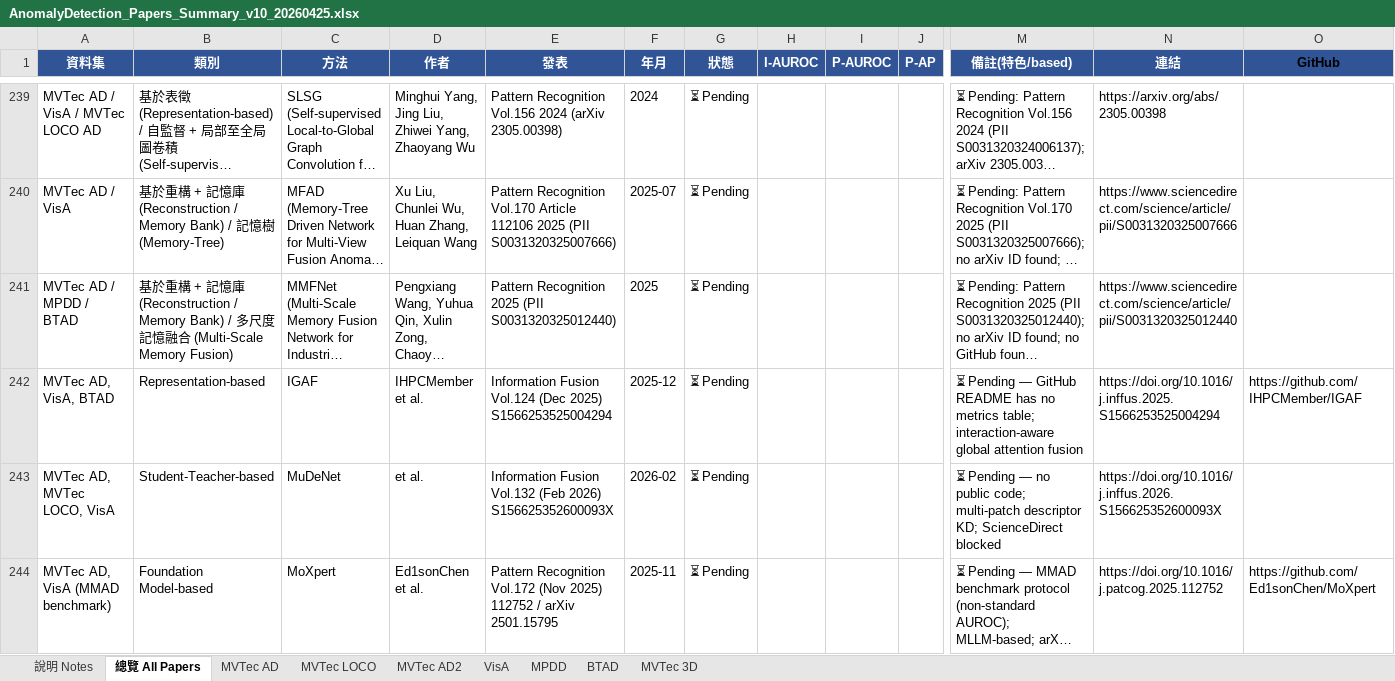
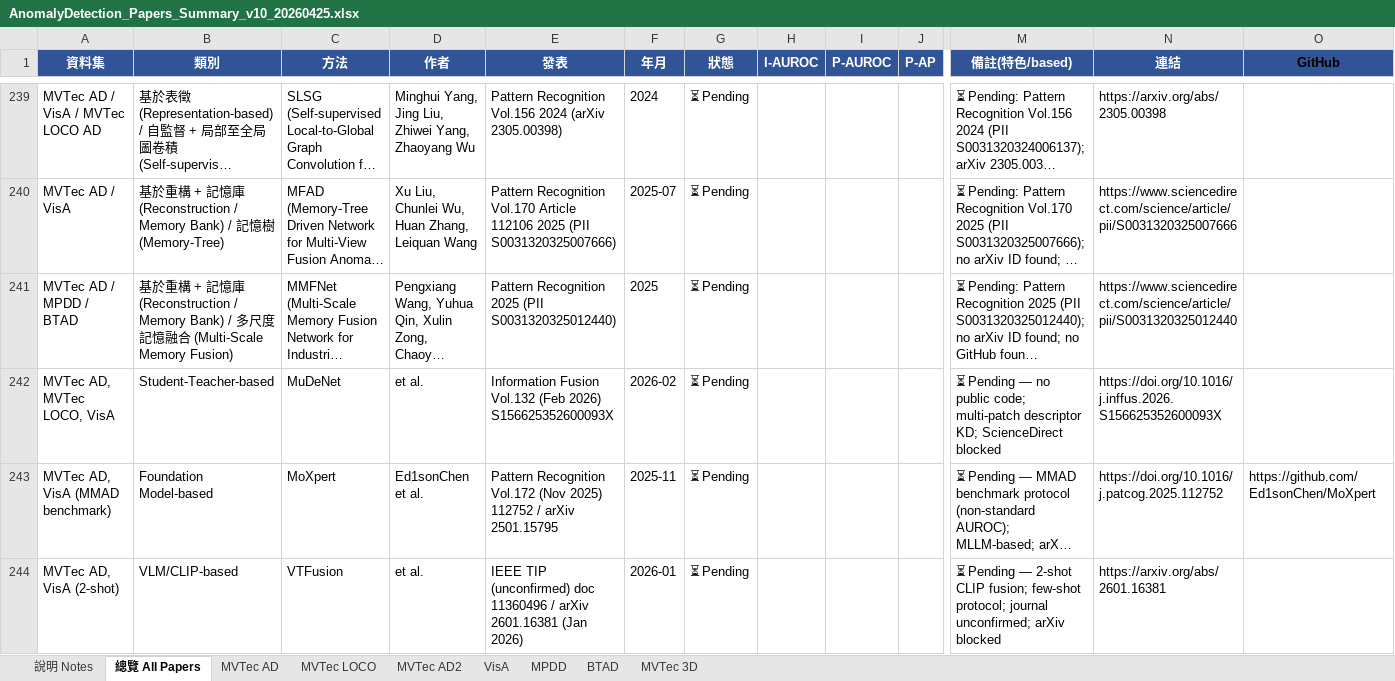
Before and after one commit to 112378074/NTUT-IVI-Lab--SOTA-Literature-Viewer, an Excel workbook: AnomalyDetection_Papers_Summary_v10_20260425.xlsx, sheet 總覽 All Papers, drawn as a sheet; only a part is shown, gaps mark what is left out; the shorter side is filled out with more unchanged rows; long unchanged cells end in …; values as stored, in another font and other column widths than the file's, no borders; rows hold the shown columns only; the diff covers the shown part only; the diff names each change by its address in the sheet, - before the commit and + after, or states it on an @@ line.

```diff
--- a/AnomalyDetection_Papers_Summary_v10_20260425.xlsx (sheet 總覽 All Papers)
+++ b/AnomalyDetection_Papers_Summary_v10_20260425.xlsx (sheet 總覽 All Papers)
-row 242: MVTec AD, VisA, BTAD | Representation-based | IGAF | IHPCMember et al. | Information Fusion Vol.124 (Dec 2025) S1566253525004294 | 2025-12 | ⏳ Pending |  |  |  | ⏳ Pending — GitHub README has no metrics table; interaction-aware global attention fusion | https://doi.org/10.1016/j.inffus.2025.S1566253525004294 | https://github.com/IHPCMember/IGAF
```
Also changed, not shown: 3 removed rows elsewhere in this sheet, sheet MVTec AD, sheet VisA, sheet BTAD, sheet MVTec 3D, 2 other files.
